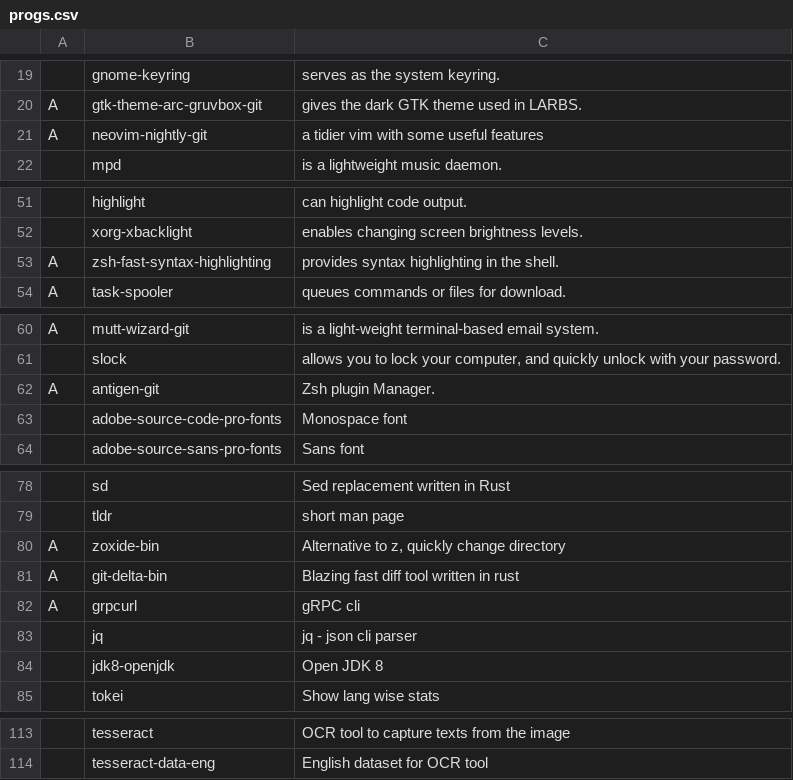
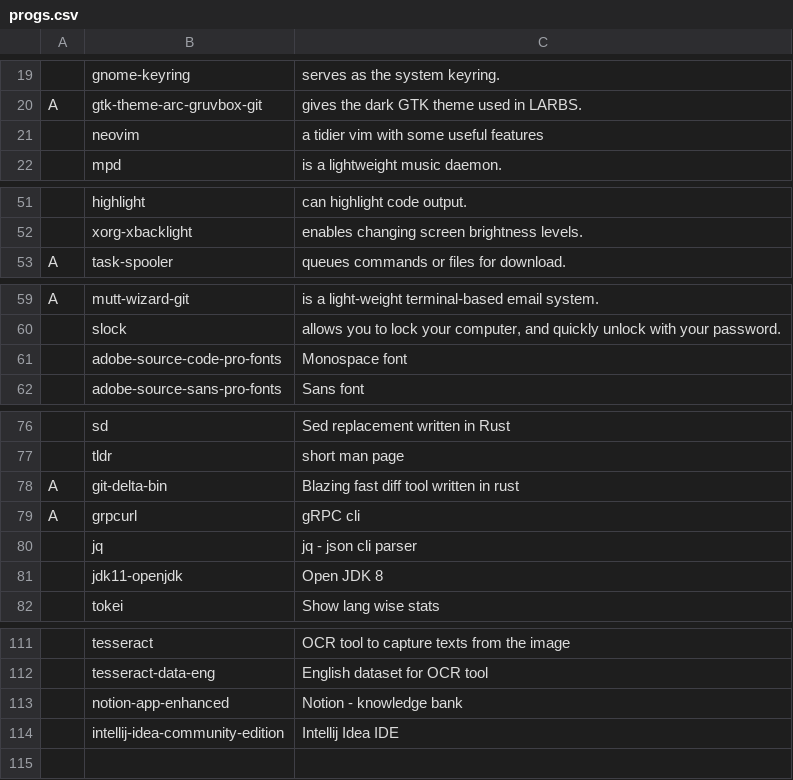
Before and after one commit to pdbg/arch, a CSV file: progs.csv, drawn as a sheet; only a part is shown, gaps mark what is left out; removed rows and columns are numbered as before the commit, all else as after; the diff covers the shown part only; the diff names each change by its address in the sheet, - before the commit and + after, or states it on an @@ line.

Commit message:
Updated programs used so far

```diff
--- a/progs.csv
+++ b/progs.csv
-row 21: A | neovim-nightly-git | a tidier vim with some useful features
+row 21:  | neovim | a tidier vim with some useful features
-row 53: A | zsh-fast-syntax-highlighting | provides syntax highlighting in the shell.
-row 62: A | antigen-git | Zsh plugin Manager.
-row 80: A | zoxide-bin | Alternative to z, quickly change directory
-B81: jdk8-openjdk
+B81: jdk11-openjdk
+row 113:  | notion-app-enhanced | Notion - knowledge bank
+row 114:  | intellij-idea-community-edition | Intellij Idea IDE
```
Also changed, not shown: 1 added row and 1 edited cell elsewhere in this file.
